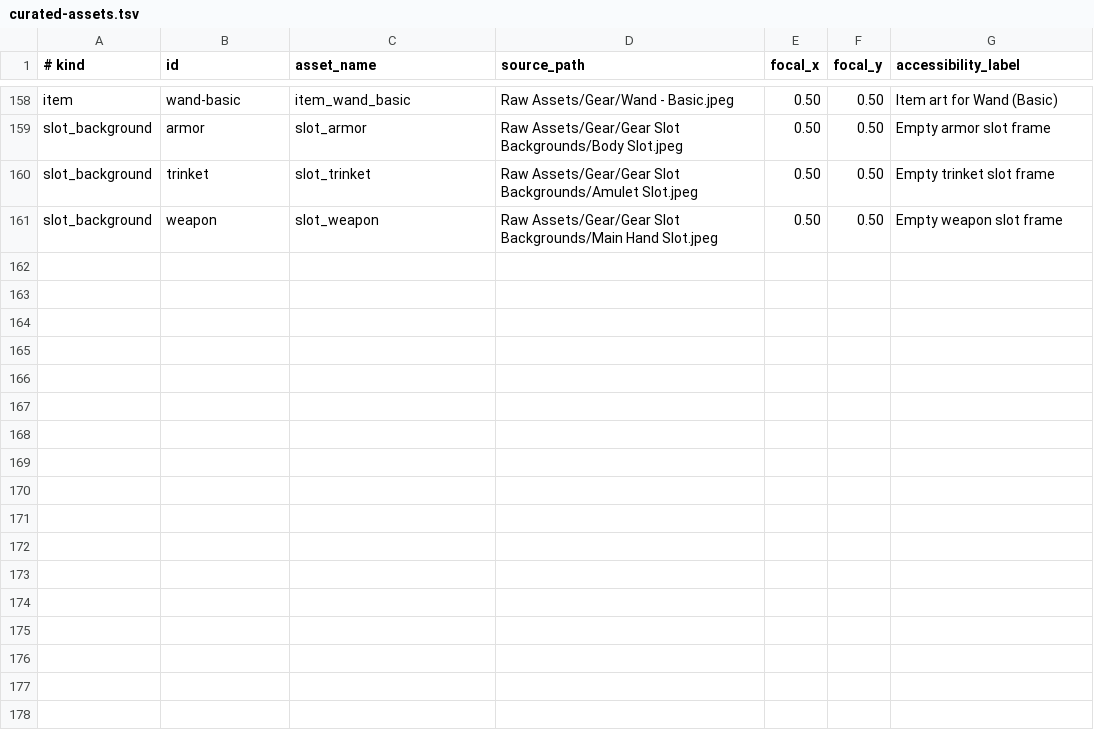
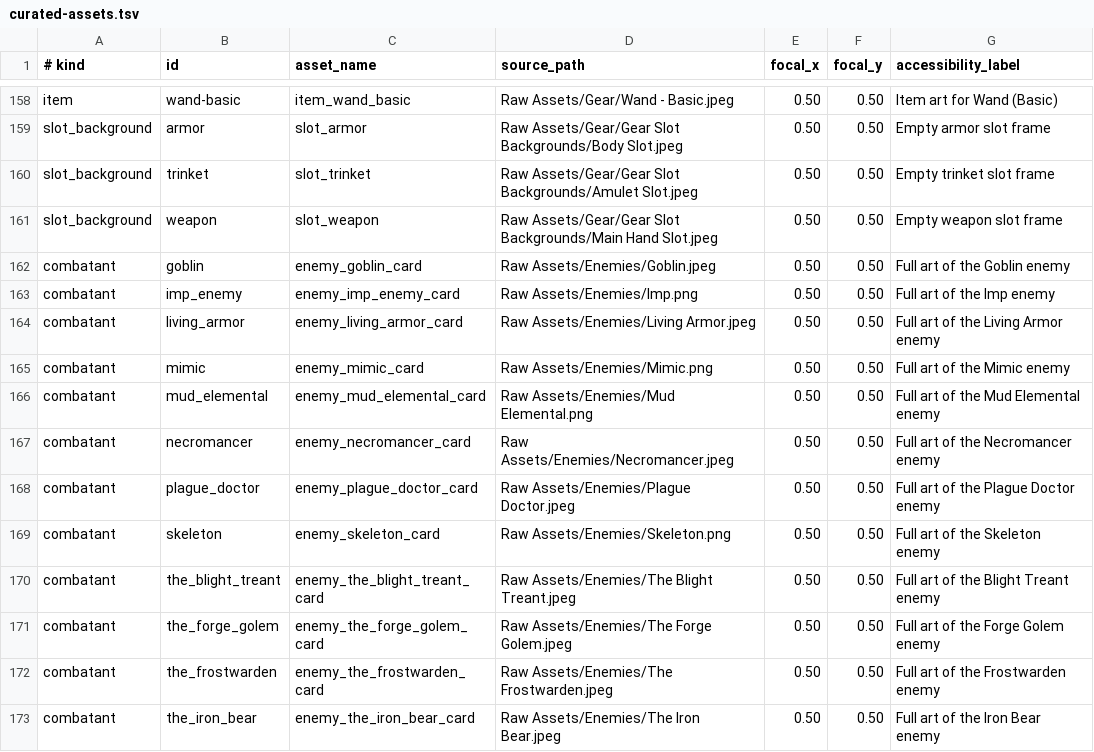
Before and after one commit to Talyen/Trinket, a TSV file: ArtManifest/curated-assets.tsv, drawn as a sheet; only a part is shown, gaps mark what is left out; the diff names each change by its address in the sheet, - before the commit and + after, or states it on an @@ line.

Commit message:
Add 12 enemy combatants with art pipeline, Enemy model, and catalog tests

```diff
--- a/ArtManifest/curated-assets.tsv
+++ b/ArtManifest/curated-assets.tsv
+row 162: combatant | goblin | enemy_goblin_card | Raw Assets/Enemies/Goblin.jpeg | 0.50 | 0.50 | Full art of the Goblin enemy
+row 163: combatant | imp_enemy | enemy_imp_enemy_card | Raw Assets/Enemies/Imp.png | 0.50 | 0.50 | Full art of the Imp enemy
+row 164: combatant | living_armor | enemy_living_armor_card | Raw Assets/Enemies/Living Armor.jpeg | 0.50 | 0.50 | Full art of the Living Armor enemy
+row 165: combatant | mimic | enemy_mimic_card | Raw Assets/Enemies/Mimic.png | 0.50 | 0.50 | Full art of the Mimic enemy
+row 166: combatant | mud_elemental | enemy_mud_elemental_card | Raw Assets/Enemies/Mud Elemental.png | 0.50 | 0.50 | Full art of the Mud Elemental enemy
+row 167: combatant | necromancer | enemy_necromancer_card | Raw Assets/Enemies/Necromancer.jpeg | 0.50 | 0.50 | Full art of the Necromancer enemy
+row 168: combatant | plague_doctor | enemy_plague_doctor_card | Raw Assets/Enemies/Plague Doctor.jpeg | 0.50 | 0.50 | Full art of the Plague Doctor enemy
+row 169: combatant | skeleton | enemy_skeleton_card | Raw Assets/Enemies/Skeleton.png | 0.50 | 0.50 | Full art of the Skeleton enemy
+row 170: combatant | the_blight_treant | enemy_the_blight_treant_card | Raw Assets/Enemies/The Blight Treant.jpeg | 0.50 | 0.50 | Full art of the Blight Treant enemy
+row 171: combatant | the_forge_golem | enemy_the_forge_golem_card | Raw Assets/Enemies/The Forge Golem.jpeg | 0.50 | 0.50 | Full art of the Forge Golem enemy
+row 172: combatant | the_frostwarden | enemy_the_frostwarden_card | Raw Assets/Enemies/The Frostwarden.jpeg | 0.50 | 0.50 | Full art of the Frostwarden enemy
+row 173: combatant | the_iron_bear | enemy_the_iron_bear_card | Raw Assets/Enemies/The Iron Bear.jpeg | 0.50 | 0.50 | Full art of the Iron Bear enemy
```
Also changed, not shown: 53 other files.
